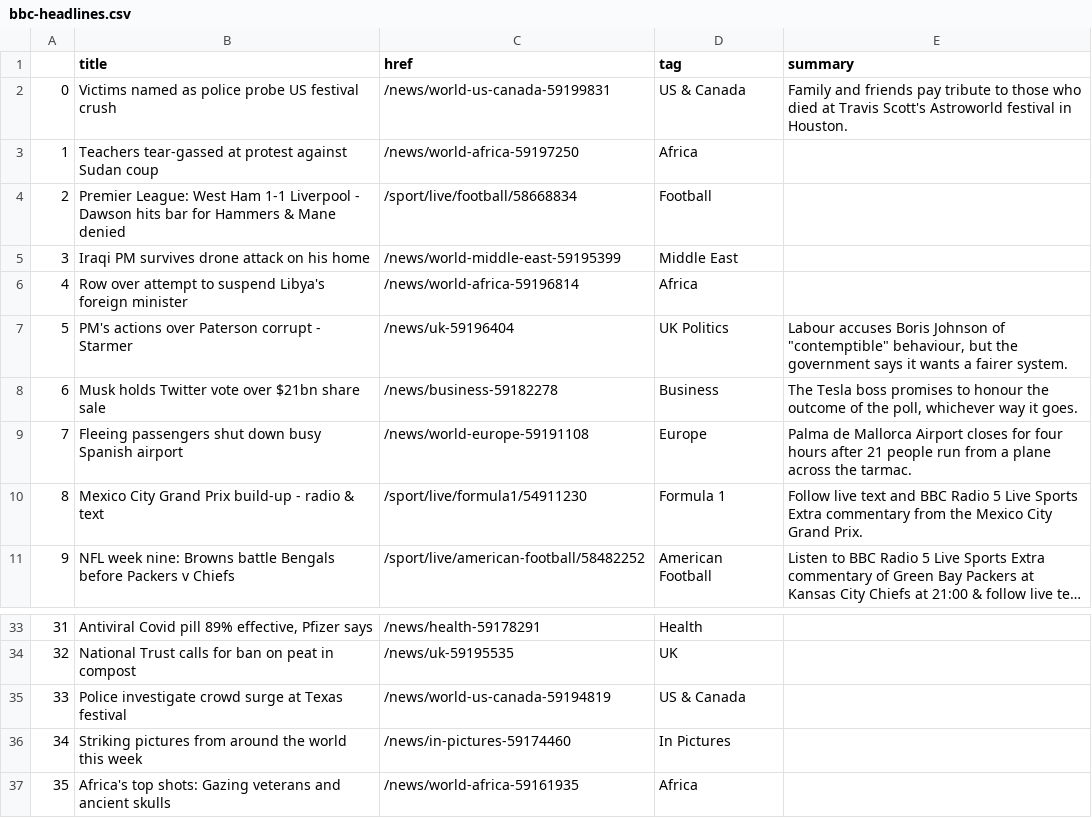
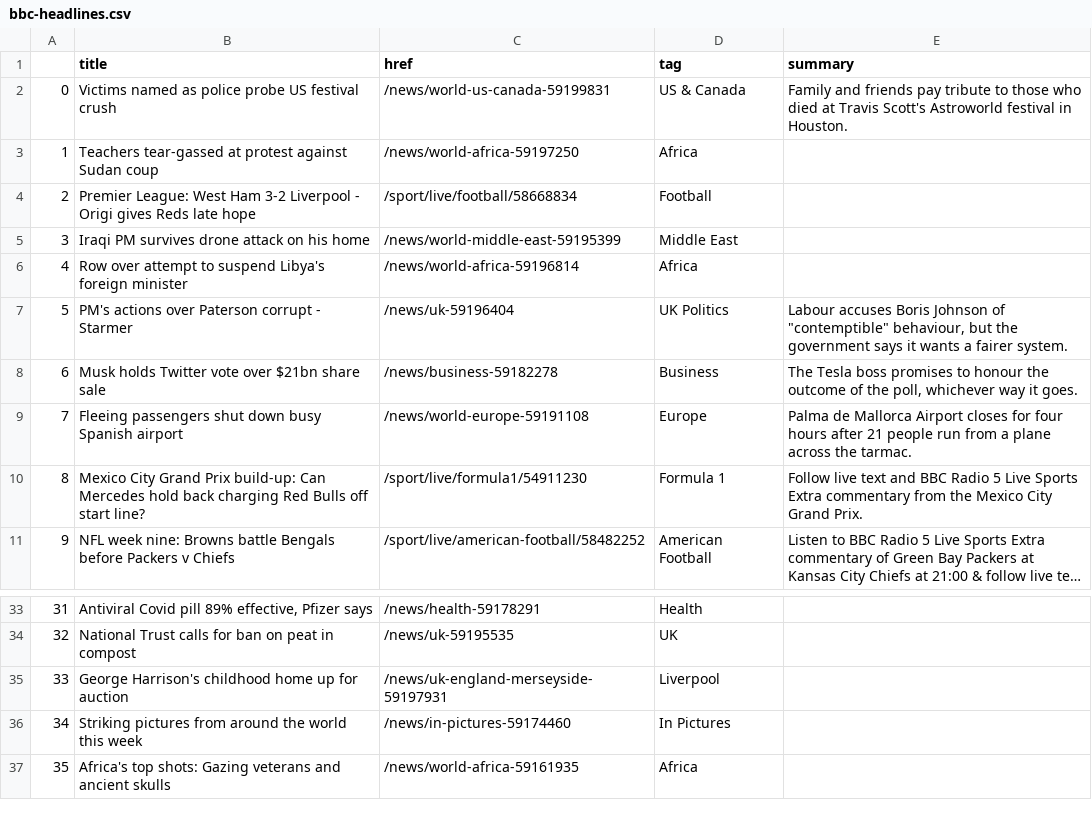
Before and after one commit to joaquin-rosado/automatic-scraper, a CSV file: bbc-headlines.csv, drawn as a sheet; only a part is shown, gaps mark what is left out; long unchanged cells end in …; the diff names each change by its address in the sheet, - before the commit and + after, or states it on an @@ line.

```diff
--- a/bbc-headlines.csv
+++ b/bbc-headlines.csv
-B4 (title): …West Ham 1-1 Liverpool - Dawson hits bar for Hammers & Mane denied
+B4 (title): …West Ham 3-2 Liverpool - Origi gives Reds late hope
-B10 (title): …Grand Prix build-up - radio & text
+B10 (title): …Grand Prix build-up: Can Mercedes hold back charging Red Bulls off start line?
-B35 (title): Police investigate crowd surge at Texas festival
+B35 (title): George Harrison's childhood home up for auction
-C35 (href): /news/world-us-canada-59194819
+C35 (href): /news/uk-england-merseyside-59197931
-D35 (tag): US & Canada
+D35 (tag): Liverpool
```
